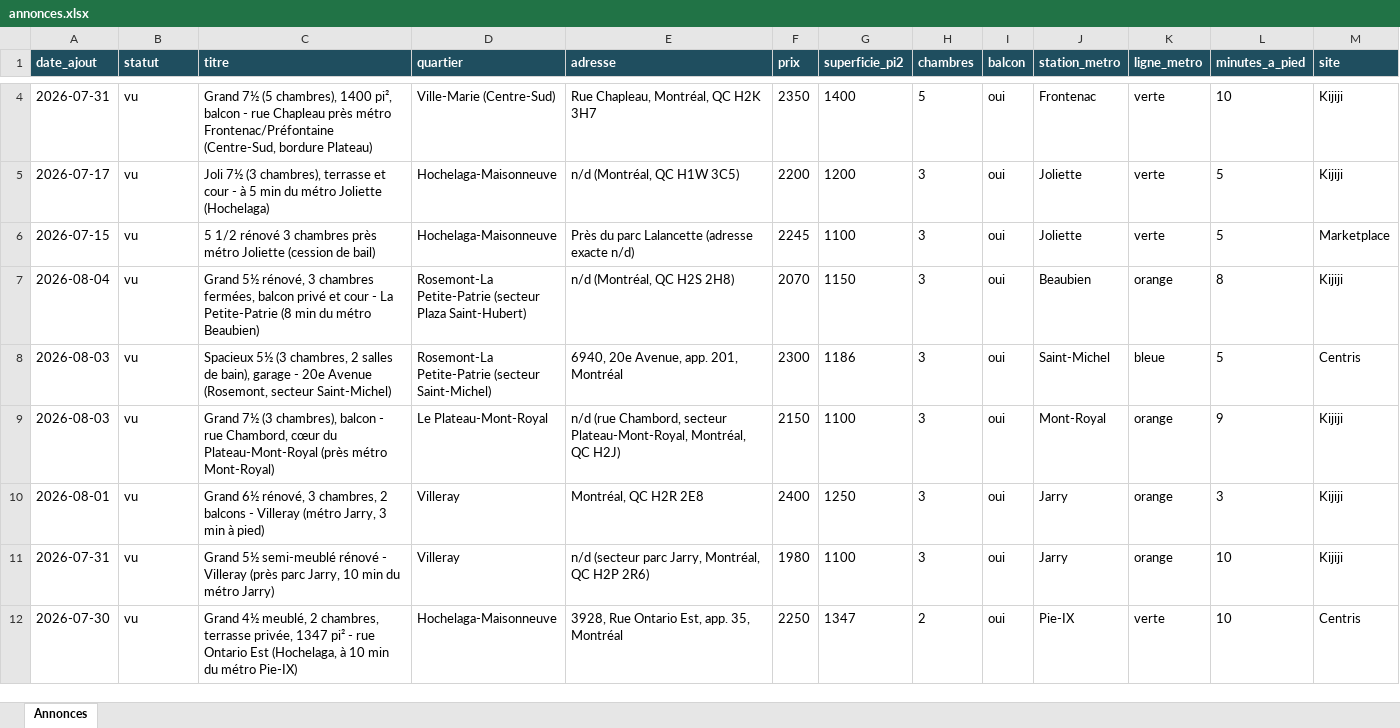
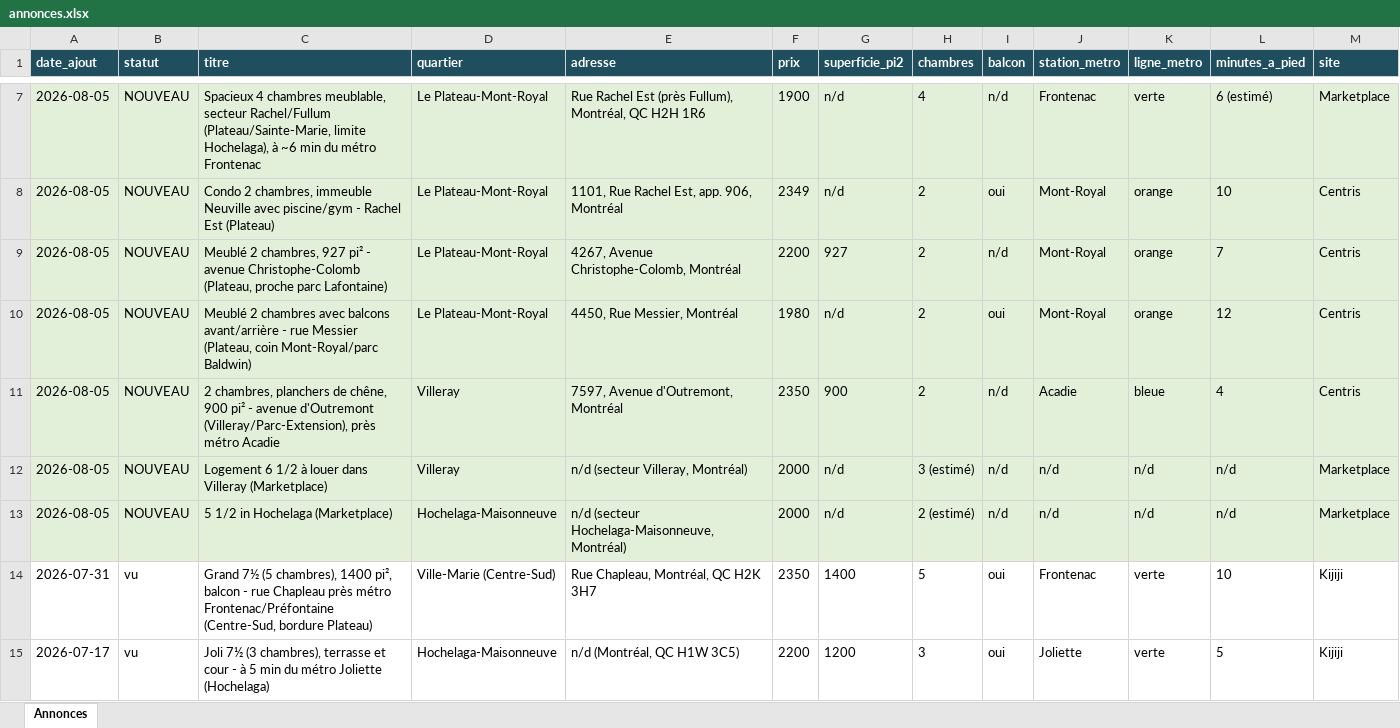
Before and after one commit to fclmnt/home-search, an Excel workbook: annonces.xlsx, sheet Annonces, drawn as a sheet; only a part is shown, gaps mark what is left out; the shorter side is filled out with more unchanged rows; values as stored, in another font and other column widths than the file's, no borders; rows hold the shown columns only; the diff covers the shown part only; the diff names each change by its address in the sheet, - before the commit and + after, or states it on an @@ line.

Commit message:
Mise à jour des annonces — 2026-08-05 08:25

```diff
--- a/annonces.xlsx (sheet Annonces)
+++ b/annonces.xlsx (sheet Annonces)
+row 7: 2026-08-05 | NOUVEAU | Spacieux 4 chambres meublable, secteur Rachel/Fullum (Plateau/Sainte-Marie, limite Hochelaga), à ~6 min du métro Frontenac | Le Plateau-Mont-Royal | Rue Rachel Est (près Fullum), Montréal, QC H2H 1R6 | 1900 | n/d | 4 | n/d | Frontenac | verte | 6 (estimé) | Marketplace
+row 8: 2026-08-05 | NOUVEAU | Condo 2 chambres, immeuble Neuville avec piscine/gym - Rachel Est (Plateau) | Le Plateau-Mont-Royal | 1101, Rue Rachel Est, app. 906, Montréal | 2349 | n/d | 2 | oui | Mont-Royal | orange | 10 | Centris
+row 9: 2026-08-05 | NOUVEAU | Meublé 2 chambres, 927 pi² - avenue Christophe-Colomb (Plateau, proche parc Lafontaine) | Le Plateau-Mont-Royal | 4267, Avenue Christophe-Colomb, Montréal | 2200 | 927 | 2 | n/d | Mont-Royal | orange | 7 | Centris
+row 10: 2026-08-05 | NOUVEAU | Meublé 2 chambres avec balcons avant/arrière - rue Messier (Plateau, coin Mont-Royal/parc Baldwin) | Le Plateau-Mont-Royal | 4450, Rue Messier, Montréal | 1980 | n/d | 2 | oui | Mont-Royal | orange | 12 | Centris
+row 11: 2026-08-05 | NOUVEAU | 2 chambres, planchers de chêne, 900 pi² - avenue d'Outremont (Villeray/Parc-Extension), près métro Acadie | Villeray | 7597, Avenue d'Outremont, Montréal | 2350 | 900 | 2 | n/d | Acadie | bleue | 4 | Centris
+row 12: 2026-08-05 | NOUVEAU | Logement 6 1/2 à louer dans Villeray (Marketplace) | Villeray | n/d (secteur Villeray, Montréal) | 2000 | n/d | 3 (estimé) | n/d | n/d | n/d | n/d | Marketplace
+row 13: 2026-08-05 | NOUVEAU | 5 1/2 in Hochelaga (Marketplace) | Hochelaga-Maisonneuve | n/d (secteur Hochelaga-Maisonneuve, Montréal) | 2000 | n/d | 2 (estimé) | n/d | n/d | n/d | n/d | Marketplace
```
Also changed, not shown: 7 added rows and 2 removed rows elsewhere in this sheet, 5 other files.
